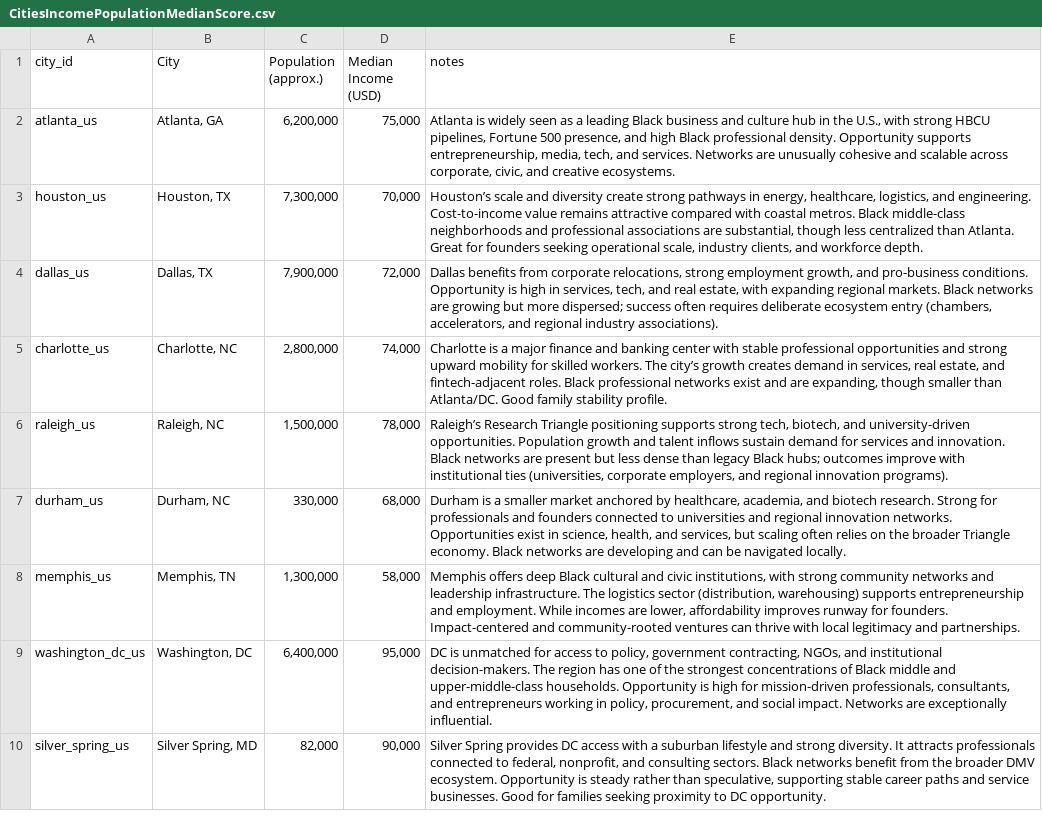
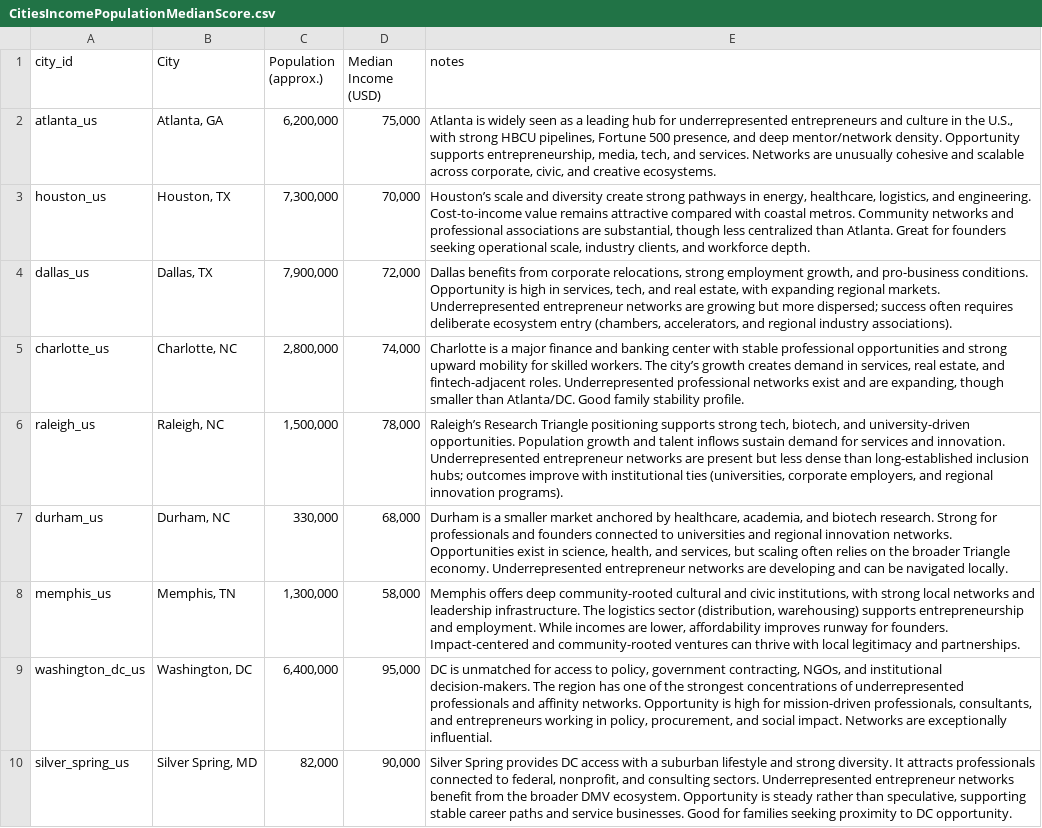
Before and after one commit to DOINGGOODPROJECTS/atlas_backend, a CSV file: data/CitiesIncomePopulationMedianScore.csv, drawn as a sheet; only a part is shown; the diff covers the shown part only; the diff names each change by its address in the sheet, - before the commit and + after, or states it on an @@ line.

```diff
--- a/data/CitiesIncomePopulationMedianScore.csv
+++ b/data/CitiesIncomePopulationMedianScore.csv
-E2 (notes): …a leading Black business and culture hub in the U.S., with strong HBCU pipelines, Fortune 500 presence, and high Black professional density. Opportunity…
+E2 (notes): …a leading hub for underrepresented entrepreneurs and culture in the U.S., with strong HBCU pipelines, Fortune 500 presence, and deep mentor/network density. Opportunity…
-E3 (notes): …coastal metros. Black middle-class neighborhoods and professional…
+E3 (notes): …coastal metros. Community networks and professional…
-E4 (notes): …regional markets. Black networks are…
+E4 (notes): …regional markets. Underrepresented entrepreneur networks are…
-E5 (notes): …fintech-adjacent roles. Black professional networks…
+E5 (notes): …fintech-adjacent roles. Underrepresented professional networks…
-E6 (notes): …and innovation. Black networks are present but less dense than legacy Black hubs; outcomes…
+E6 (notes): …and innovation. Underrepresented entrepreneur networks are present but less dense than long-established inclusion hubs; outcomes…
-E7 (notes): …Triangle economy. Black networks are…
+E7 (notes): …Triangle economy. Underrepresented entrepreneur networks are…
-E8 (notes): …offers deep Black cultural and civic institutions, with strong community networks and…
+E8 (notes): …offers deep community-rooted cultural and civic institutions, with strong local networks and…
-E9 (notes): …concentrations of Black middle and upper-middle-class households. Opportunity is…
+E9 (notes): …concentrations of underrepresented professionals and affinity networks. Opportunity is…
-E10 (notes): …consulting sectors. Black networks benefit…
+E10 (notes): …consulting sectors. Underrepresented entrepreneur networks benefit…
```
Also changed, not shown: 8 edited cells elsewhere in this file, 7 other files.
